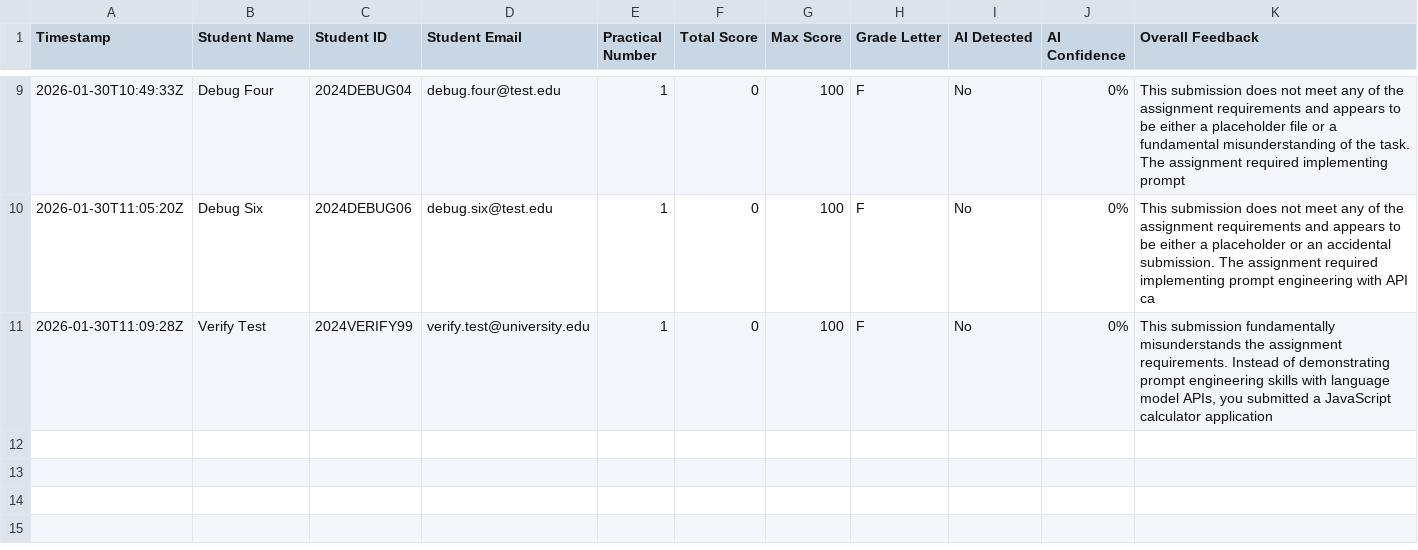
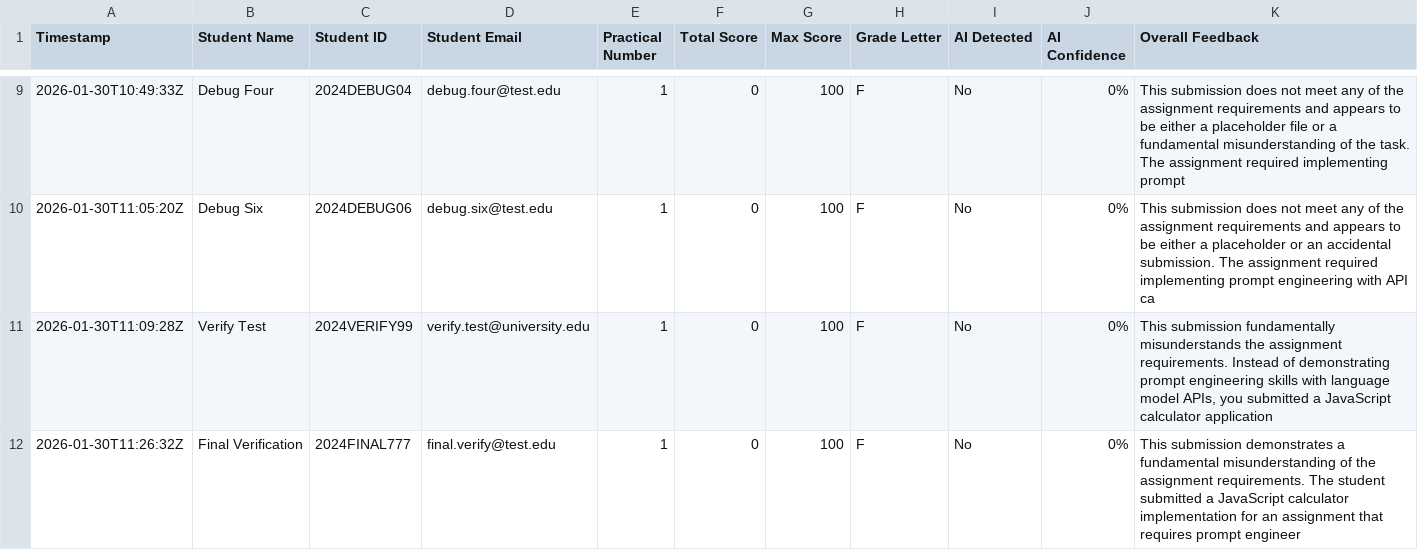
Before and after one commit to dayashankar-ai/ai-assignment-grader, a CSV file: results/grades.csv, drawn as a sheet; only a part is shown, gaps mark what is left out.

```diff
--- a/results/grades.csv
+++ b/results/grades.csv
@@ -11 +11,2 @@ Timestamp,Student Name,Student ID,Student Email,Practical Number,Total Score,Max
 2026-01-30T11:09:28Z,Verify Test,2024VERIFY99,verify.test@university.edu,1,0,100,F,No,0%,"This submission fundamentally misunderstands the assignment requirements. Instead of demonstrating prompt engineering skills with language model APIs, you submitted a JavaScript calculator application"
+2026-01-30T11:26:32Z,Final Verification,2024FINAL777,final.verify@test.edu,1,0,100,F,No,0%,"This submission demonstrates a fundamental misunderstanding of the assignment requirements. The student submitted a JavaScript calculator implementation for an assignment that requires prompt engineer"
```
Also changed, not shown: 1 other file.
